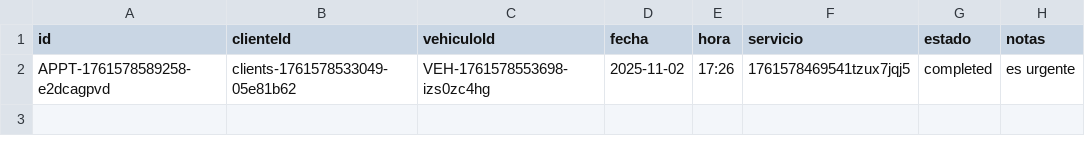
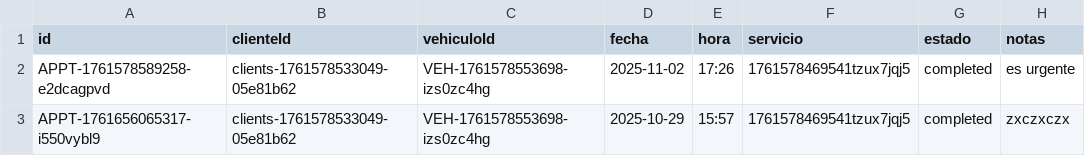
Before and after one commit to Medinaallan/sistema_taller, a CSV file: backend/data/appointments/appointments.csv, drawn as a sheet; the diff names each change by its address in the sheet, - before the commit and + after, or states it on an @@ line.

```diff
--- a/backend/data/appointments/appointments.csv
+++ b/backend/data/appointments/appointments.csv
+row 3: APPT-1761656065317-i550vybl9 | clients-1761578533049-05e81b62 | VEH-1761578553698-izs0zc4hg | 2025-10-29 | 15:57 | 1761578469541tzux7jqj5 | completed | zxczxczx
```
Also changed, not shown: backend/data/financial/quotations.csv, backend/data/workorders/workorders.csv, 7 other files.
